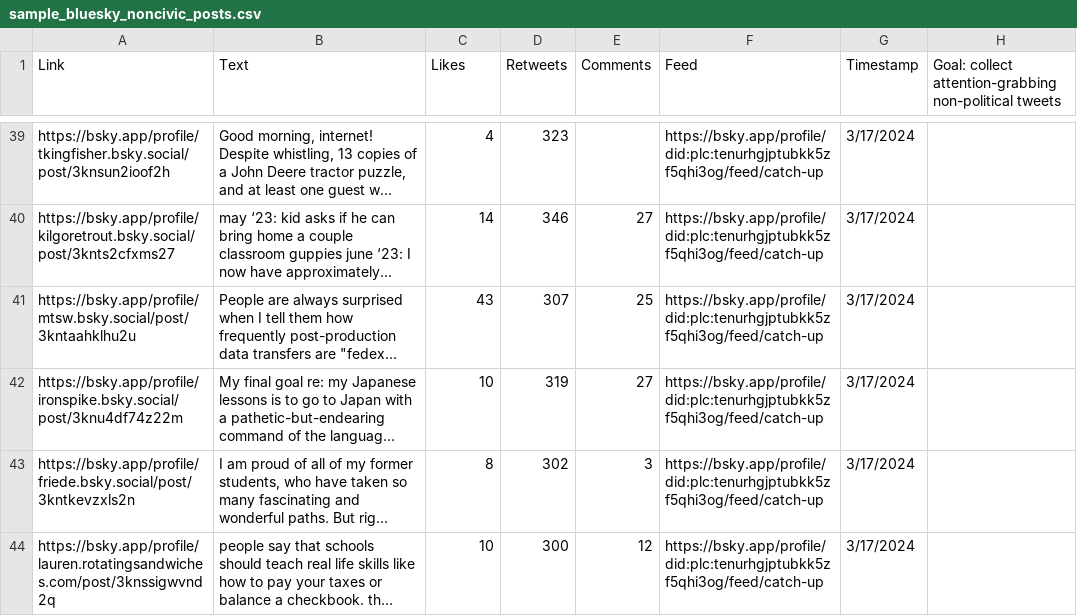
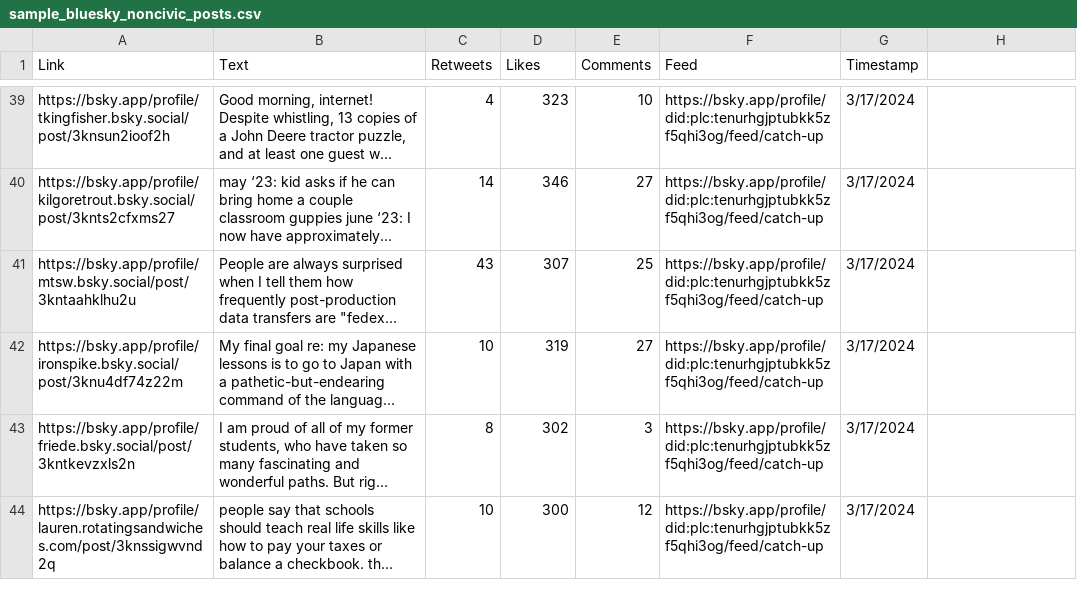
Before and after one commit to METResearchGroup/bluesky-research, a CSV file: services/rank_posts/sample_bluesky_noncivic_posts.csv, drawn as a sheet; only a part is shown, gaps mark what is left out; long unchanged cells end in …; the diff covers the shown part only; the diff names each change by its address in the sheet, - before the commit and + after, or states it on an @@ line.

```diff
--- a/services/rank_posts/sample_bluesky_noncivic_posts.csv
+++ b/services/rank_posts/sample_bluesky_noncivic_posts.csv
-C1: Likes
+C1: Retweets
-D1: Retweets
+D1: Likes
-H1: Goal: collect attention-grabbing non-political tweets
+H1: (empty)
-E39 (Comments): (empty)
+E39 (Comments): 10
```
Also changed, not shown: 62 edited cells elsewhere in this file, 7 other files.
